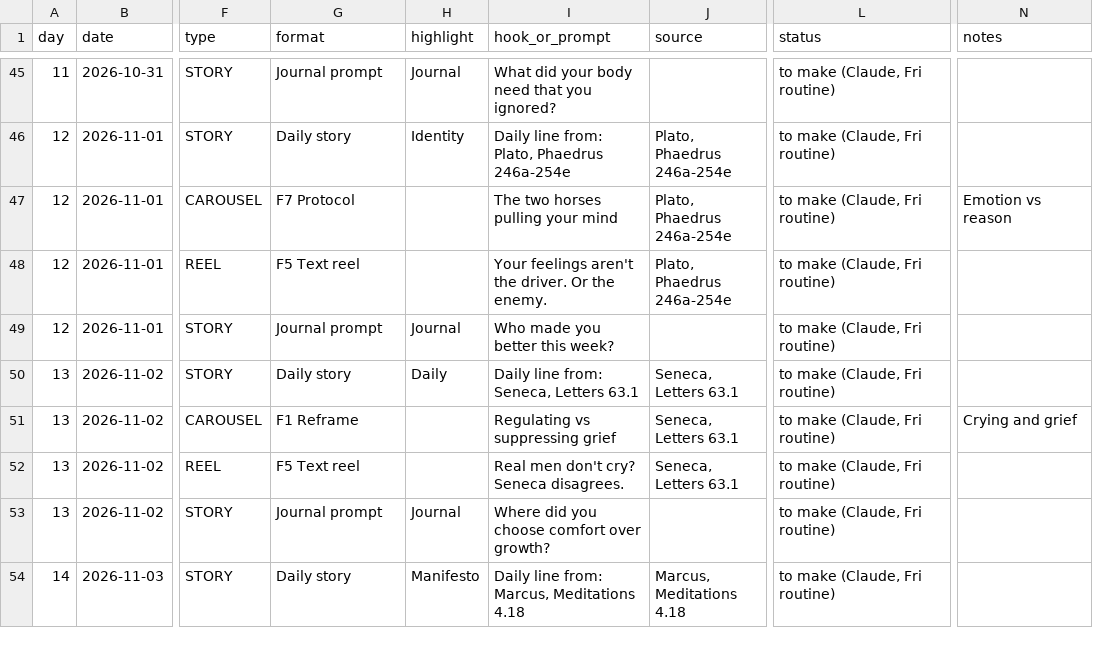
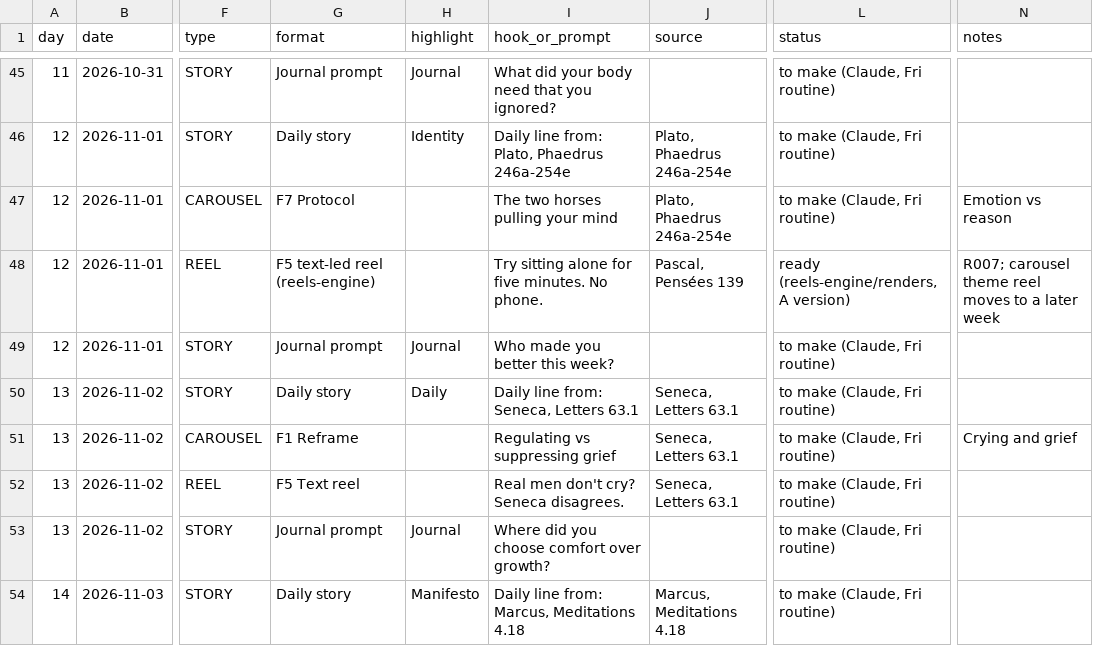
Before and after one commit to bobmarleyrafa1999-lab/media, a CSV file: moodius-aurelius/strategy/calendar-30-day-tracker.csv, drawn as a sheet; only a part is shown, gaps mark what is left out; the diff covers the shown part only; the diff names each change by its address in the sheet, - before the commit and + after, or states it on an @@ line.

```diff
--- a/moodius-aurelius/strategy/calendar-30-day-tracker.csv
+++ b/moodius-aurelius/strategy/calendar-30-day-tracker.csv
-G48 (format): F5 Text reel
+G48 (format): F5 text-led reel (reels-engine)
-I48 (hook_or_prompt): Your feelings aren't the driver. Or the enemy.
+I48 (hook_or_prompt): Try sitting alone for five minutes. No phone.
-J48 (source): Plato, Phaedrus 246a-254e
+J48 (source): Pascal, Pensées 139
-L48 (status): to make (Claude, Fri routine)
+L48 (status): ready (reels-engine/renders, A version)
-N48 (notes): (empty)
+N48 (notes): R007; carousel theme reel moves to a later week
```
Also changed, not shown: 30 edited cells elsewhere in this file, moodius-aurelius/strategy/experiments.csv, 1 other file.
